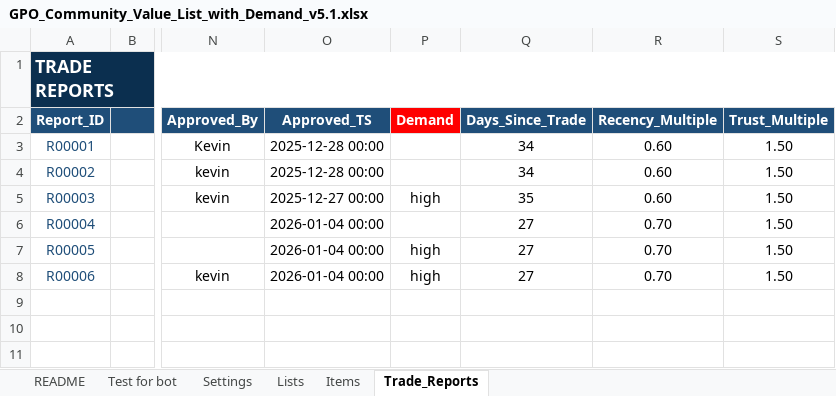
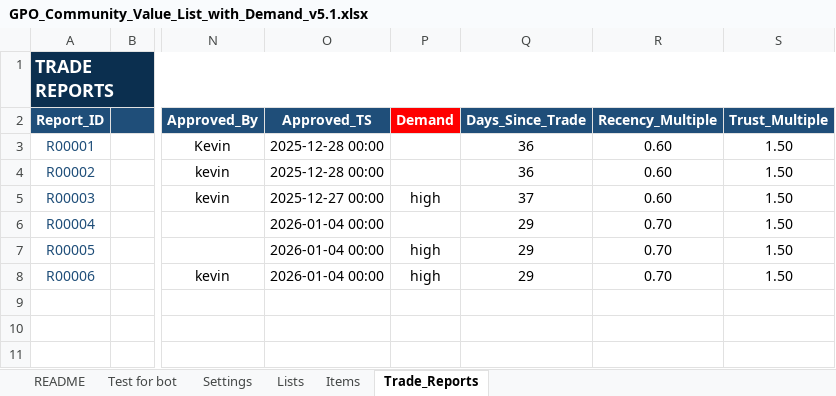
Before and after one commit to JiangKevin10/Community-value-list, an Excel workbook: GPO_Community_Value_List_with_Demand_v5.1.xlsx, sheet Trade_Reports, drawn as a sheet; only a part is shown, gaps mark what is left out; values as stored, in another font and other column widths than the file's, no borders; charts and pictures not drawn; the diff names each change by its address in the sheet, - before the commit and + after, or states it on an @@ line.

```diff
--- a/GPO_Community_Value_List_with_Demand_v5.1.xlsx (sheet Trade_Reports)
+++ b/GPO_Community_Value_List_with_Demand_v5.1.xlsx (sheet Trade_Reports)
-Q3:Q4 (Days_Since_Trade): 34
+Q3:Q4 (Days_Since_Trade): 36
-Q5 (Days_Since_Trade): 35
+Q5 (Days_Since_Trade): 37
-Q6:Q8 (Days_Since_Trade): 27
+Q6:Q8 (Days_Since_Trade): 29
```
Also changed, not shown: sheet Items, formulas that keep their value, charts or pictures.
